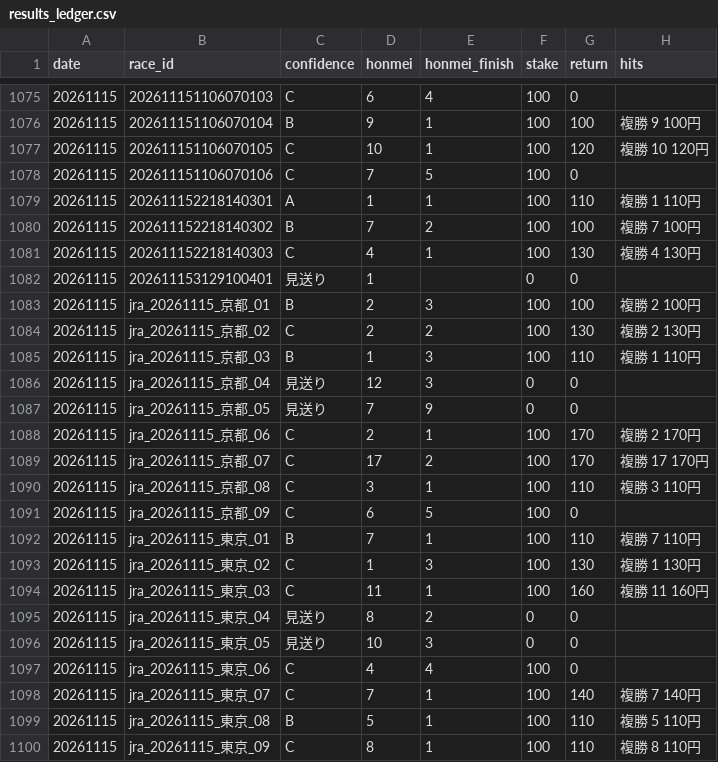
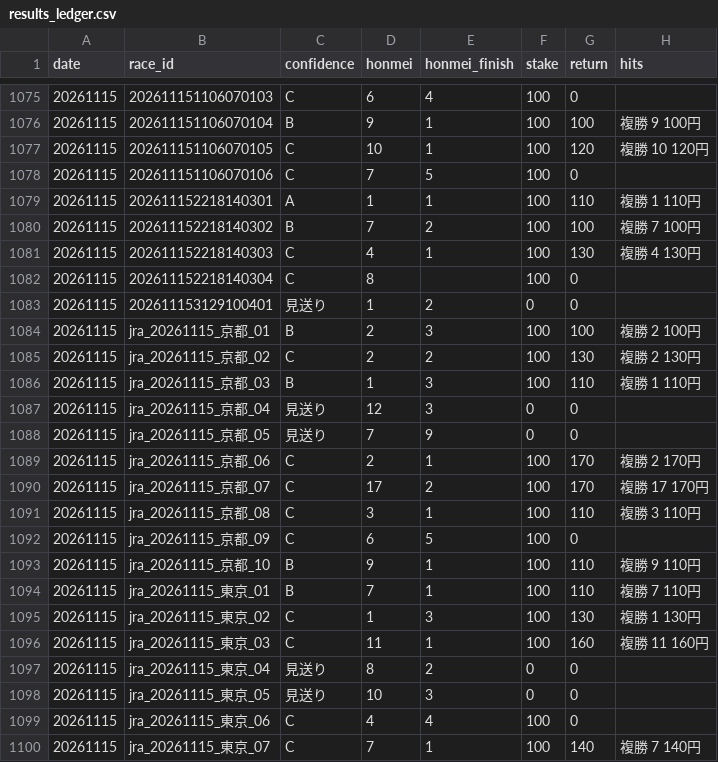
Before and after one commit to bunbunbunzai/keiba-ai, a CSV file: results_ledger.csv, drawn as a sheet; only a part is shown, gaps mark what is left out; the shorter side is filled out with more unchanged rows.

```diff
--- a/results_ledger.csv
+++ b/results_ledger.csv
@@ -1081,3 +1081,4 @@ date,race_id,confidence,honmei,honmei_finish,stake,return,hits
 20261115,202611152218140303,C,4,1,100,130,複勝 4 130円
-20261115,202611153129100401,見送り,1,,0,0,
+20261115,202611152218140304,C,8,,100,0,
+20261115,202611153129100401,見送り,1,2,0,0,
 20261115,jra_20261115_京都_01,B,2,3,100,100,複勝 2 100円
@@ -1091,2 +1092,3 @@ date,race_id,confidence,honmei,honmei_finish,stake,return,hits
 20261115,jra_20261115_京都_09,C,6,5,100,0,
+20261115,jra_20261115_京都_10,B,9,1,100,110,複勝 9 110円
 20261115,jra_20261115_東京_01,B,7,1,100,110,複勝 7 110円
```
Also changed, not shown: 18 other files.
